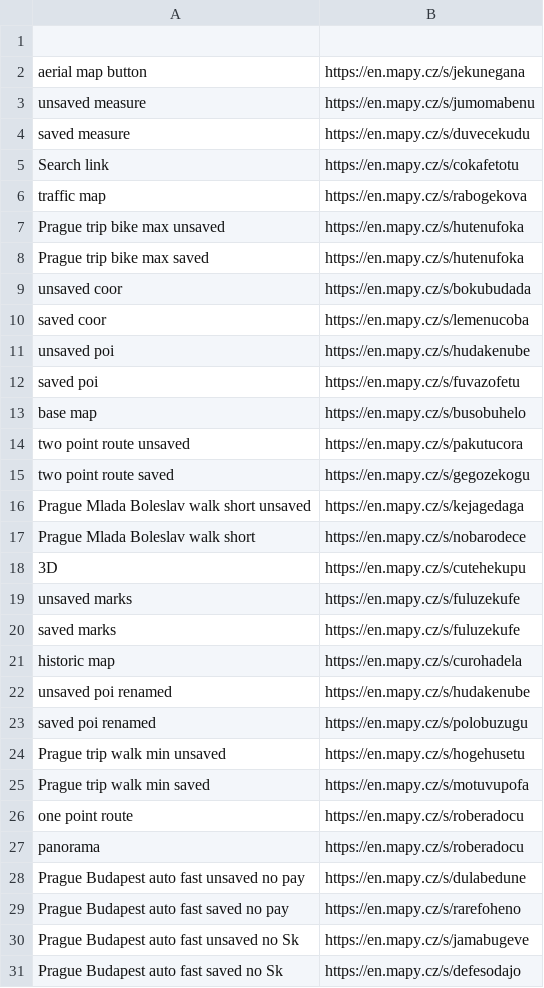
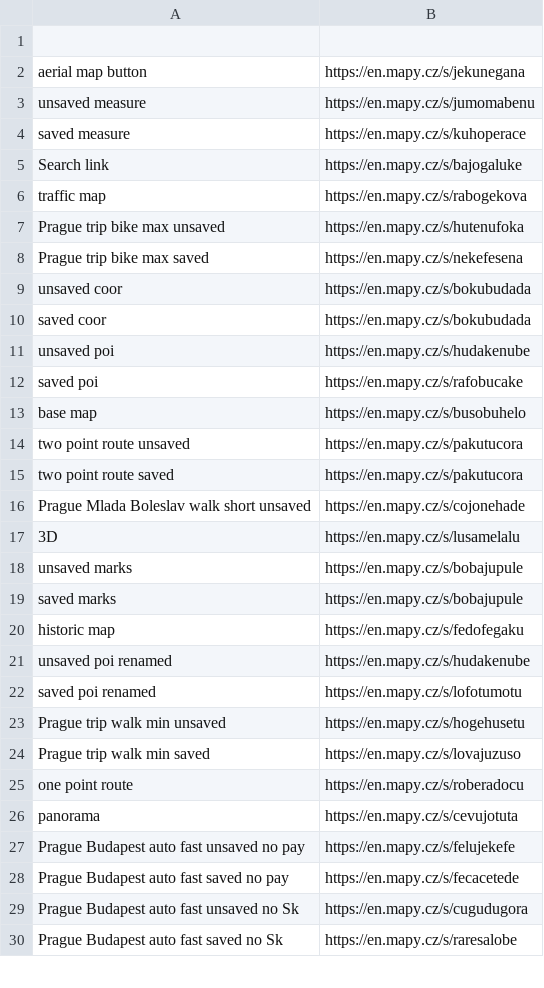
Before and after one commit to haslem/webDriverJavaGradleSelenideJUnit5Allure, a CSV file: new.csv, drawn as a sheet; only a part is shown; the diff covers the shown part only.

```diff
--- a/new.csv
+++ b/new.csv
@@ -3,29 +3,28 @@ aerial map button,https://en.mapy.cz/s/jekunegana
 unsaved measure,https://en.mapy.cz/s/jumomabenu
-saved measure,https://en.mapy.cz/s/duvecekudu
-Search link,https://en.mapy.cz/s/cokafetotu
+saved measure,https://en.mapy.cz/s/kuhoperace
+Search link,https://en.mapy.cz/s/bajogaluke
 traffic map,https://en.mapy.cz/s/rabogekova
 Prague trip bike max unsaved,https://en.mapy.cz/s/hutenufoka
-Prague trip bike max saved,https://en.mapy.cz/s/hutenufoka
+Prague trip bike max saved,https://en.mapy.cz/s/nekefesena
 unsaved coor,https://en.mapy.cz/s/bokubudada
-saved coor,https://en.mapy.cz/s/lemenucoba
+saved coor,https://en.mapy.cz/s/bokubudada
 unsaved poi,https://en.mapy.cz/s/hudakenube
-saved poi,https://en.mapy.cz/s/fuvazofetu
+saved poi,https://en.mapy.cz/s/rafobucake
 base map,https://en.mapy.cz/s/busobuhelo
 two point route unsaved,https://en.mapy.cz/s/pakutucora
-two point route saved,https://en.mapy.cz/s/gegozekogu
-Prague Mlada Boleslav walk short unsaved,https://en.mapy.cz/s/kejagedaga
-Prague Mlada Boleslav walk short,https://en.mapy.cz/s/nobarodece
-3D,https://en.mapy.cz/s/cutehekupu
-unsaved marks,https://en.mapy.cz/s/fuluzekufe
-saved marks,https://en.mapy.cz/s/fuluzekufe
-historic map,https://en.mapy.cz/s/curohadela
+two point route saved,https://en.mapy.cz/s/pakutucora
+Prague Mlada Boleslav walk short unsaved,https://en.mapy.cz/s/cojonehade
+3D,https://en.mapy.cz/s/lusamelalu
+unsaved marks,https://en.mapy.cz/s/bobajupule
+saved marks,https://en.mapy.cz/s/bobajupule
+historic map,https://en.mapy.cz/s/fedofegaku
 unsaved poi renamed,https://en.mapy.cz/s/hudakenube
-saved poi renamed,https://en.mapy.cz/s/polobuzugu
+saved poi renamed,https://en.mapy.cz/s/lofotumotu
 Prague trip walk min unsaved,https://en.mapy.cz/s/hogehusetu
-Prague trip walk min saved,https://en.mapy.cz/s/motuvupofa
+Prague trip walk min saved,https://en.mapy.cz/s/lovajuzuso
 one point route,https://en.mapy.cz/s/roberadocu
-panorama,https://en.mapy.cz/s/roberadocu
-Prague Budapest auto fast unsaved no pay,https://en.mapy.cz/s/dulabedune
-Prague Budapest auto fast saved no pay,https://en.mapy.cz/s/rarefoheno
-Prague Budapest auto fast unsaved no Sk,https://en.mapy.cz/s/jamabugeve
-Prague Budapest auto fast saved no Sk,https://en.mapy.cz/s/defesodajo
+panorama,https://en.mapy.cz/s/cevujotuta
+Prague Budapest auto fast unsaved no pay,https://en.mapy.cz/s/felujekefe
+Prague Budapest auto fast saved no pay,https://en.mapy.cz/s/fecacetede
+Prague Budapest auto fast unsaved no Sk,https://en.mapy.cz/s/cugudugora
+Prague Budapest auto fast saved no Sk,https://en.mapy.cz/s/raresalobe
```
Also changed, not shown: 3 removed rows and 2 edited cells elsewhere in this file, 12 other files.
